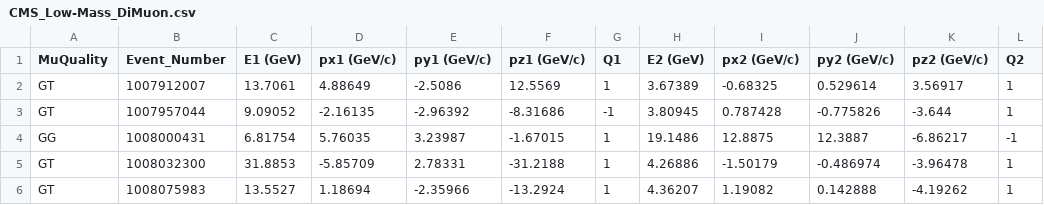
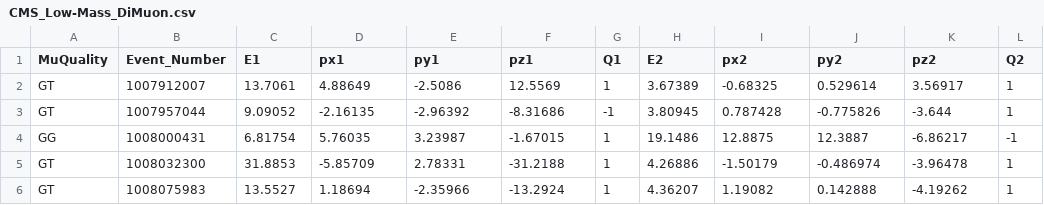
Before and after one commit to dkallenberg/Quarknet_Data, a CSV file: CMS_Low-Mass_DiMuon.csv, drawn as a sheet; only a part is shown.

Commit message:
Update CMS_Low-Mass_DiMuon.csv

```diff
--- a/CMS_Low-Mass_DiMuon.csv
+++ b/CMS_Low-Mass_DiMuon.csv
@@ -1,2 +1,2 @@
-MuQuality,Event_Number,E1  (GeV),px1  (GeV/c),py1  (GeV/c),pz1  (GeV/c),Q1,E2  (GeV),px2  (GeV/c),py2  (GeV/c),pz2  (GeV/c),Q2
+MuQuality,Event_Number,E1,px1,py1,pz1,Q1,E2,px2,py2,pz2,Q2
 GT,1007912007,13.7061,4.88649,-2.5086,12.5569,1,3.67389,-0.68325,0.529614,3.56917,1
```
